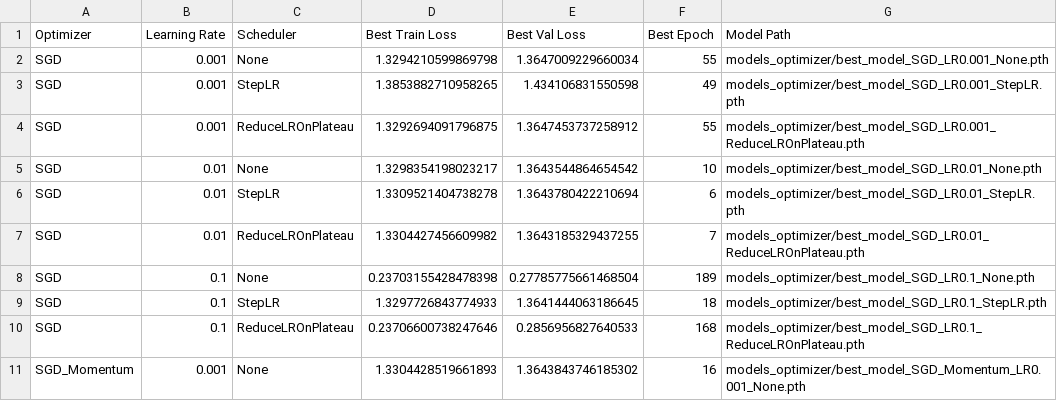
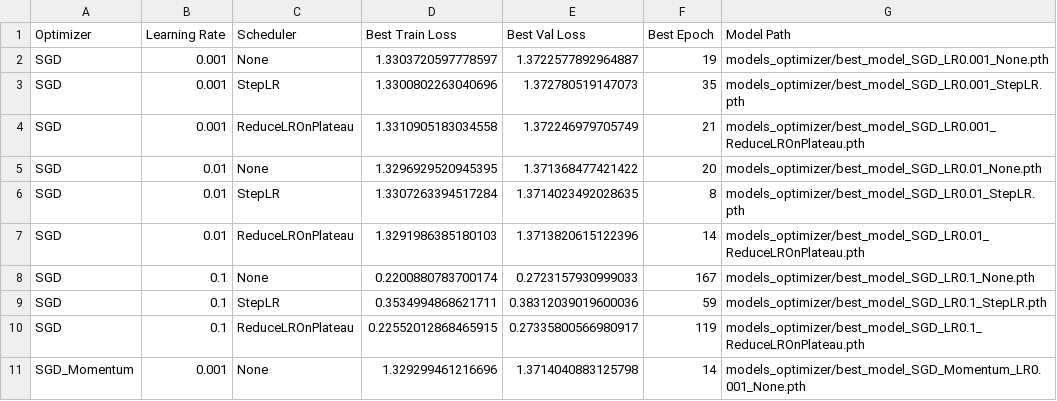
Before and after one commit to NaidaNozic/DeepLearning, a CSV file: models_optimizer/results_summary.csv, drawn as a sheet; only a part is shown; the diff covers the shown part only.

```diff
--- a/models_optimizer/results_summary.csv
+++ b/models_optimizer/results_summary.csv
@@ -1,11 +1,11 @@
 Optimizer,Learning Rate,Scheduler,Best Train Loss,Best Val Loss,Best Epoch,Model Path
-SGD,0.001,None,1.3294210599869798,1.3647009229660034,55,models_optimizer/best_model_SGD_LR0.001_None.pth
-SGD,0.001,StepLR,1.3853882710958265,1.434106831550598,49,models_optimizer/best_model_SGD_LR0.001_StepLR.pth
-SGD,0.001,ReduceLROnPlateau,1.3292694091796875,1.3647453737258912,55,models_optimizer/best_model_SGD_LR0.001_ReduceLROnPlateau.pth
-SGD,0.01,None,1.3298354198023217,1.3643544864654542,10,models_optimizer/best_model_SGD_LR0.01_None.pth
-SGD,0.01,StepLR,1.3309521404738278,1.3643780422210694,6,models_optimizer/best_model_SGD_LR0.01_StepLR.pth
-SGD,0.01,ReduceLROnPlateau,1.3304427456609982,1.3643185329437255,7,models_optimizer/best_model_SGD_LR0.01_ReduceLROnPlateau.pth
-SGD,0.1,None,0.23703155428478398,0.27785775661468504,189,models_optimizer/best_model_SGD_LR0.1_None.pth
-SGD,0.1,StepLR,1.3297726843774933,1.3641444063186645,18,models_optimizer/best_model_SGD_LR0.1_StepLR.pth
-SGD,0.1,ReduceLROnPlateau,0.23706600738247646,0.2856956827640533,168,models_optimizer/best_model_SGD_LR0.1_ReduceLROnPlateau.pth
-SGD_Momentum,0.001,None,1.3304428519661893,1.3643843746185302,16,models_optimizer/best_model_SGD_Momentum_LR0.001_None.pth
+SGD,0.001,None,1.3303720597778597,1.3722577892964887,19,models_optimizer/best_model_SGD_LR0.001_None.pth
+SGD,0.001,StepLR,1.3300802263040696,1.372780519147073,35,models_optimizer/best_model_SGD_LR0.001_StepLR.pth
+SGD,0.001,ReduceLROnPlateau,1.3310905183034558,1.372246979705749,21,models_optimizer/best_model_SGD_LR0.001_ReduceLROnPlateau.pth
+SGD,0.01,None,1.3296929520945395,1.371368477421422,20,models_optimizer/best_model_SGD_LR0.01_None.pth
+SGD,0.01,StepLR,1.3307263394517284,1.3714023492028635,8,models_optimizer/best_model_SGD_LR0.01_StepLR.pth
+SGD,0.01,ReduceLROnPlateau,1.3291986385180103,1.3713820615122396,14,models_optimizer/best_model_SGD_LR0.01_ReduceLROnPlateau.pth
+SGD,0.1,None,0.2200880783700174,0.2723157930999033,167,models_optimizer/best_model_SGD_LR0.1_None.pth
+SGD,0.1,StepLR,0.3534994868621711,0.38312039019600036,59,models_optimizer/best_model_SGD_LR0.1_StepLR.pth
+SGD,0.1,ReduceLROnPlateau,0.22552012868465915,0.27335800566980917,119,models_optimizer/best_model_SGD_LR0.1_ReduceLROnPlateau.pth
+SGD_Momentum,0.001,None,1.329299461216696,1.3714040883125798,14,models_optimizer/best_model_SGD_Momentum_LR0.001_None.pth
```
Also changed, not shown: 51 edited cells elsewhere in this file, 37 other files.
